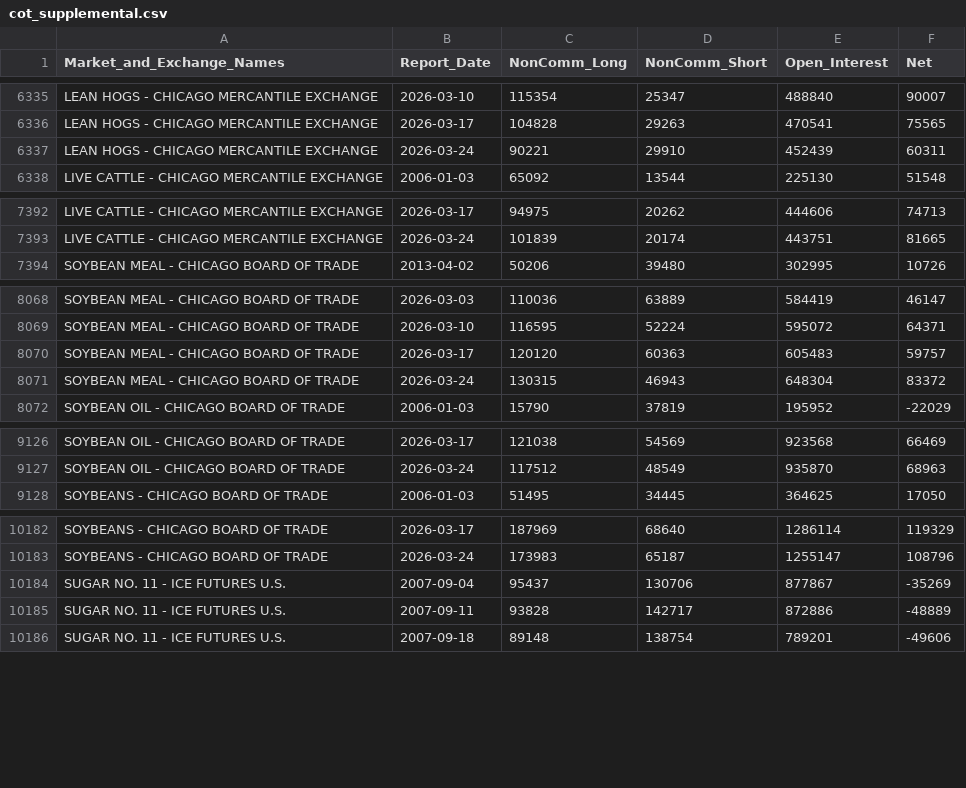
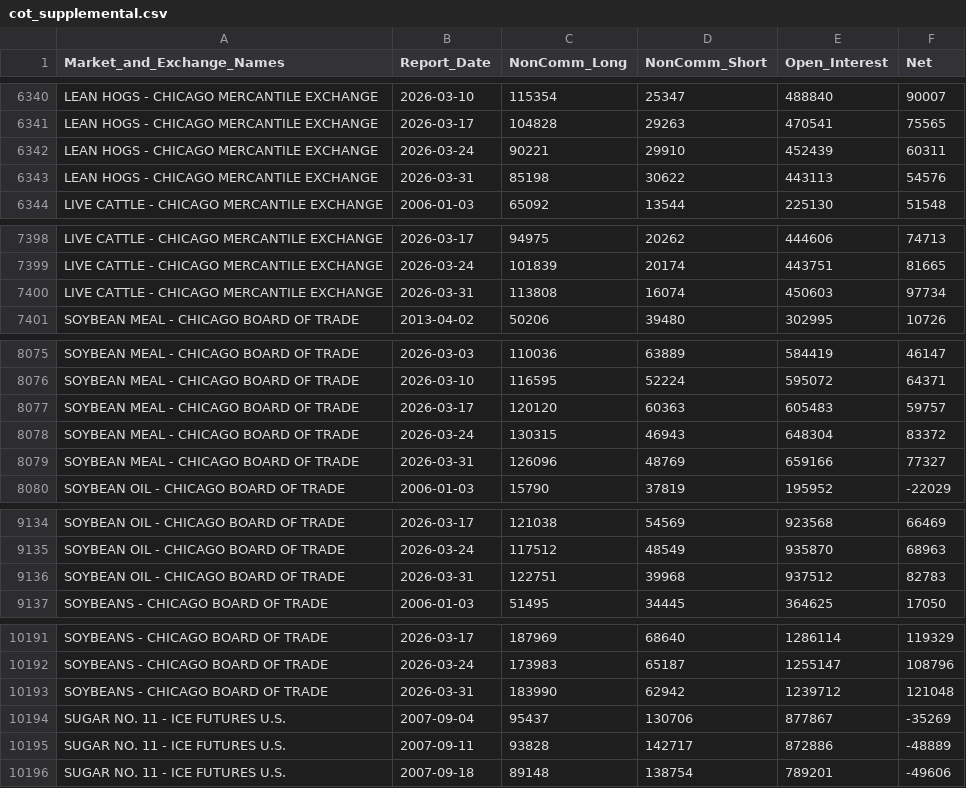
Before and after one commit to lukasvylo/cot-dashboard, a CSV file: data/cot_supplemental.csv, drawn as a sheet; only a part is shown, gaps mark what is left out; the diff covers the shown part only.

```diff
--- a/data/cot_supplemental.csv
+++ b/data/cot_supplemental.csv
@@ -6337,2 +6342,3 @@ LEAN HOGS - CHICAGO MERCANTILE EXCHANGE,2026-03-17,104828,29263,470541,75565
 LEAN HOGS - CHICAGO MERCANTILE EXCHANGE,2026-03-24,90221,29910,452439,60311
+LEAN HOGS - CHICAGO MERCANTILE EXCHANGE,2026-03-31,85198,30622,443113,54576
 LIVE CATTLE - CHICAGO MERCANTILE EXCHANGE,2006-01-03,65092,13544,225130,51548
@@ -7393,2 +7399,3 @@ LIVE CATTLE - CHICAGO MERCANTILE EXCHANGE,2026-03-17,94975,20262,444606,74713
 LIVE CATTLE - CHICAGO MERCANTILE EXCHANGE,2026-03-24,101839,20174,443751,81665
+LIVE CATTLE - CHICAGO MERCANTILE EXCHANGE,2026-03-31,113808,16074,450603,97734
 SOYBEAN MEAL - CHICAGO BOARD OF TRADE,2013-04-02,50206,39480,302995,10726
@@ -8071,2 +8078,3 @@ SOYBEAN MEAL - CHICAGO BOARD OF TRADE,2026-03-17,120120,60363,605483,59757
 SOYBEAN MEAL - CHICAGO BOARD OF TRADE,2026-03-24,130315,46943,648304,83372
+SOYBEAN MEAL - CHICAGO BOARD OF TRADE,2026-03-31,126096,48769,659166,77327
 SOYBEAN OIL - CHICAGO BOARD OF TRADE,2006-01-03,15790,37819,195952,-22029
@@ -9127,2 +9135,3 @@ SOYBEAN OIL - CHICAGO BOARD OF TRADE,2026-03-17,121038,54569,923568,66469
 SOYBEAN OIL - CHICAGO BOARD OF TRADE,2026-03-24,117512,48549,935870,68963
+SOYBEAN OIL - CHICAGO BOARD OF TRADE,2026-03-31,122751,39968,937512,82783
 SOYBEANS - CHICAGO BOARD OF TRADE,2006-01-03,51495,34445,364625,17050
@@ -10183,2 +10192,3 @@ SOYBEANS - CHICAGO BOARD OF TRADE,2026-03-17,187969,68640,1286114,119329
 SOYBEANS - CHICAGO BOARD OF TRADE,2026-03-24,173983,65187,1255147,108796
+SOYBEANS - CHICAGO BOARD OF TRADE,2026-03-31,183990,62942,1239712,121048
 SUGAR NO. 11 - ICE FUTURES U.S.,2007-09-04,95437,130706,877867,-35269
```
Also changed, not shown: 8 added rows elsewhere in this file.
